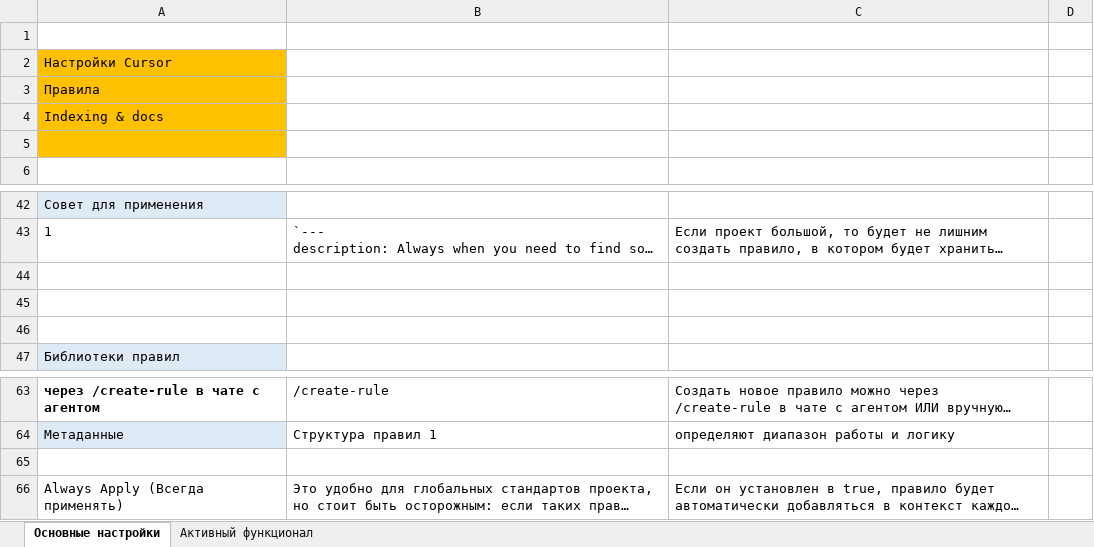
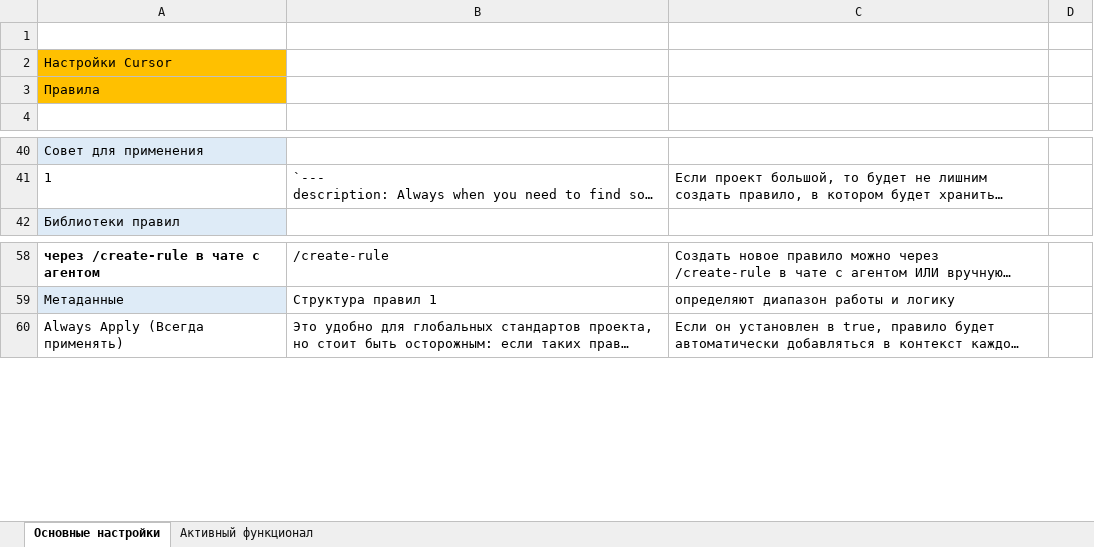
Before and after one commit to AlexServGE/GB_Developer_Workbook, an Excel workbook: 4 четверть_26_Cursor.xlsx, sheet Основные настройки, drawn as a sheet; only a part is shown, gaps mark what is left out; long unchanged cells end in …; values as stored, in another font and other column widths than the file's, no borders; the diff names each change by its address in the sheet, - before the commit and + after, or states it on an @@ line.

```diff
--- a/4 четверть_26_Cursor.xlsx (sheet Основные настройки)
+++ b/4 четверть_26_Cursor.xlsx (sheet Основные настройки)
-row 4: Indexing & docs
-row 5: (empty)
-row 44: (empty)
-row 45: (empty)
-row 46: (empty)
-row 65: (empty)
```
Also changed, not shown: sheet Активный функционал, 2 other files.
